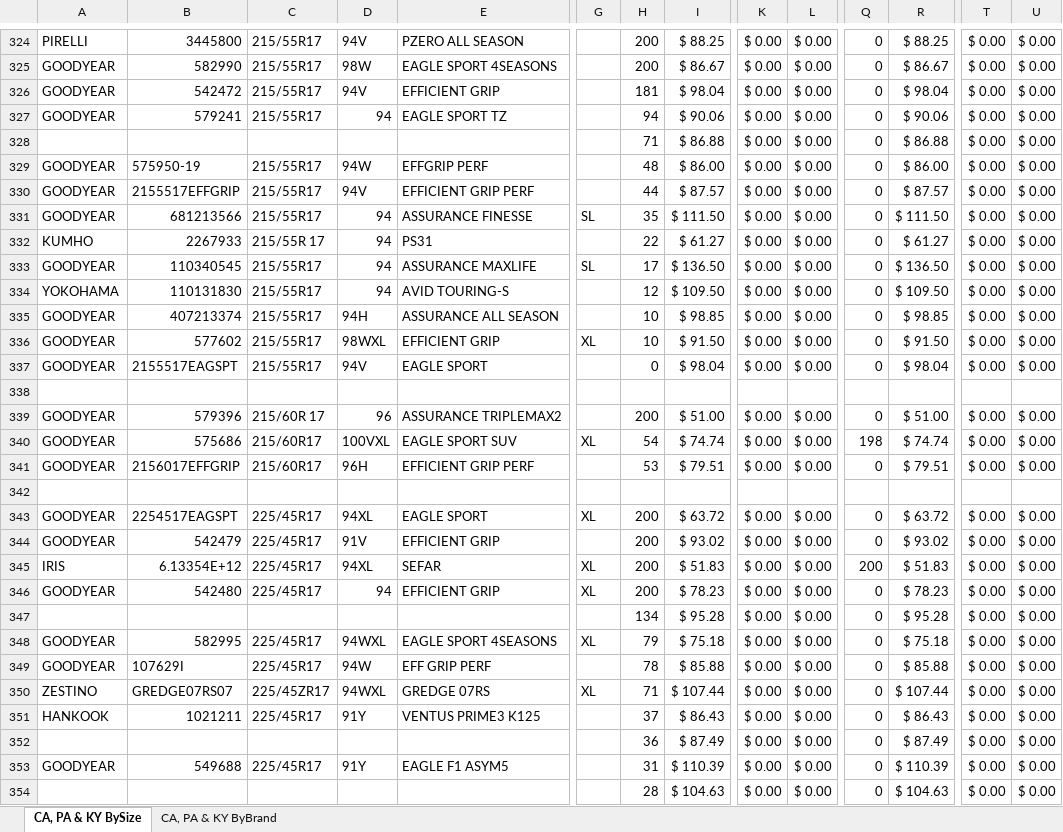
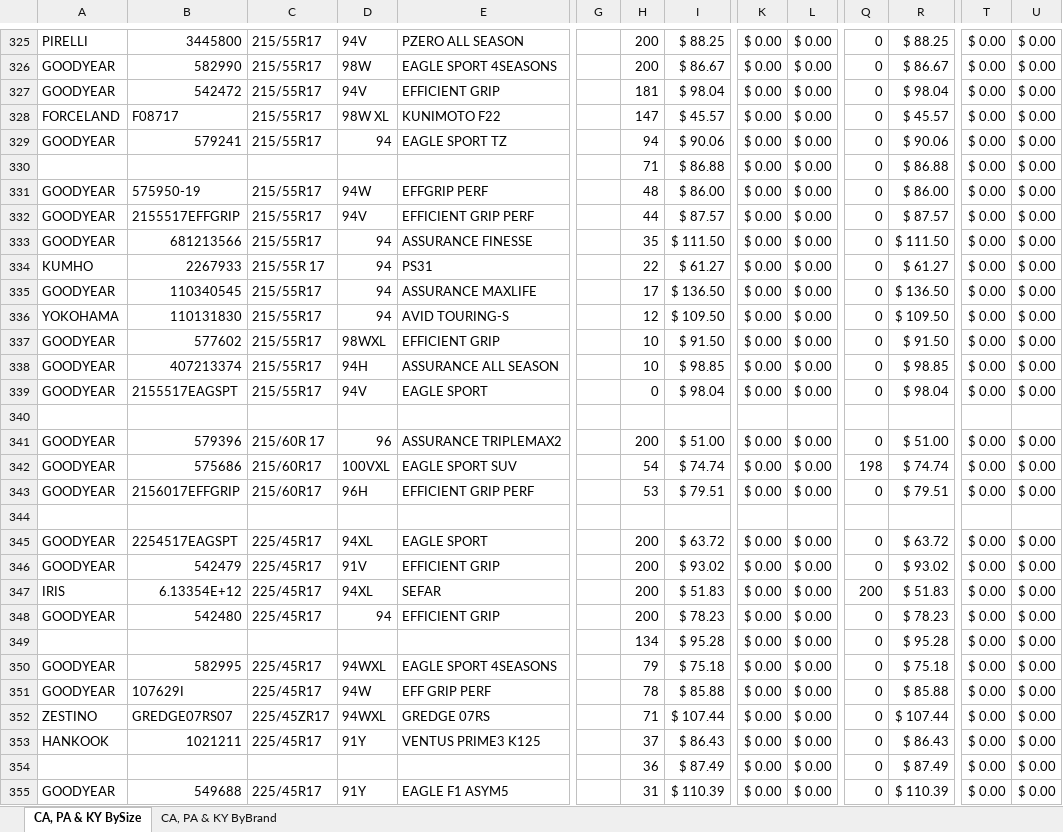
Before and after one commit to Ngebu/Report, an Excel workbook: public/Zoe Report/Zoe Report 2023-06-28.xlsx, sheet CA, PA & KY BySize, drawn as a sheet; only a part is shown, gaps mark what is left out; the shorter side is filled out with more unchanged rows; values as stored, in another font and other column widths than the file's, no cell formats; conditional formats not drawn; removed rows and columns are numbered as before the commit, all else as after; rows hold the shown columns only; the diff covers the shown part only; the diff names each change by its address in the sheet, - before the commit and + after, or states it on an @@ line.

```diff
--- a/public/Zoe Report/Zoe Report 2023-06-28.xlsx (sheet CA, PA & KY BySize)
+++ b/public/Zoe Report/Zoe Report 2023-06-28.xlsx (sheet CA, PA & KY BySize)
+row 328: FORCELAND | F08717 | 215/55R17 | 98W XL | KUNIMOTO F22 |  | 147 | $ 45.57 | $ 0.00 | $ 0.00 | 0 | $ 45.57 | $ 0.00 | $ 0.00
-G333: SL
+G333: (empty)
-G335: SL
+G335: (empty)
+row 337: GOODYEAR | 577602 | 215/55R17 | 98WXL | EFFICIENT GRIP |  | 10 | $ 91.50 | $ 0.00 | $ 0.00 | 0 | $ 91.50 | $ 0.00 | $ 0.00
-row 336: GOODYEAR | 577602 | 215/55R17 | 98WXL | EFFICIENT GRIP | XL | 10 | $ 91.50 | $ 0.00 | $ 0.00 | 0 | $ 91.50 | $ 0.00 | $ 0.00
-G342: XL
+G342: (empty)
-G345: XL
+G345: (empty)
-G347:G348: XL
+G347:G348: (empty)
-G350: XL
+G350: (empty)
-G352: XL
+G352: (empty)
```
Also changed, not shown: 3 added rows, 5 removed rows, 1 moved row and 124 edited cells elsewhere in this sheet, sheet CA, PA & KY ByBrand, cell formats, formulas that keep their value, hidden cells, 1 other file.
